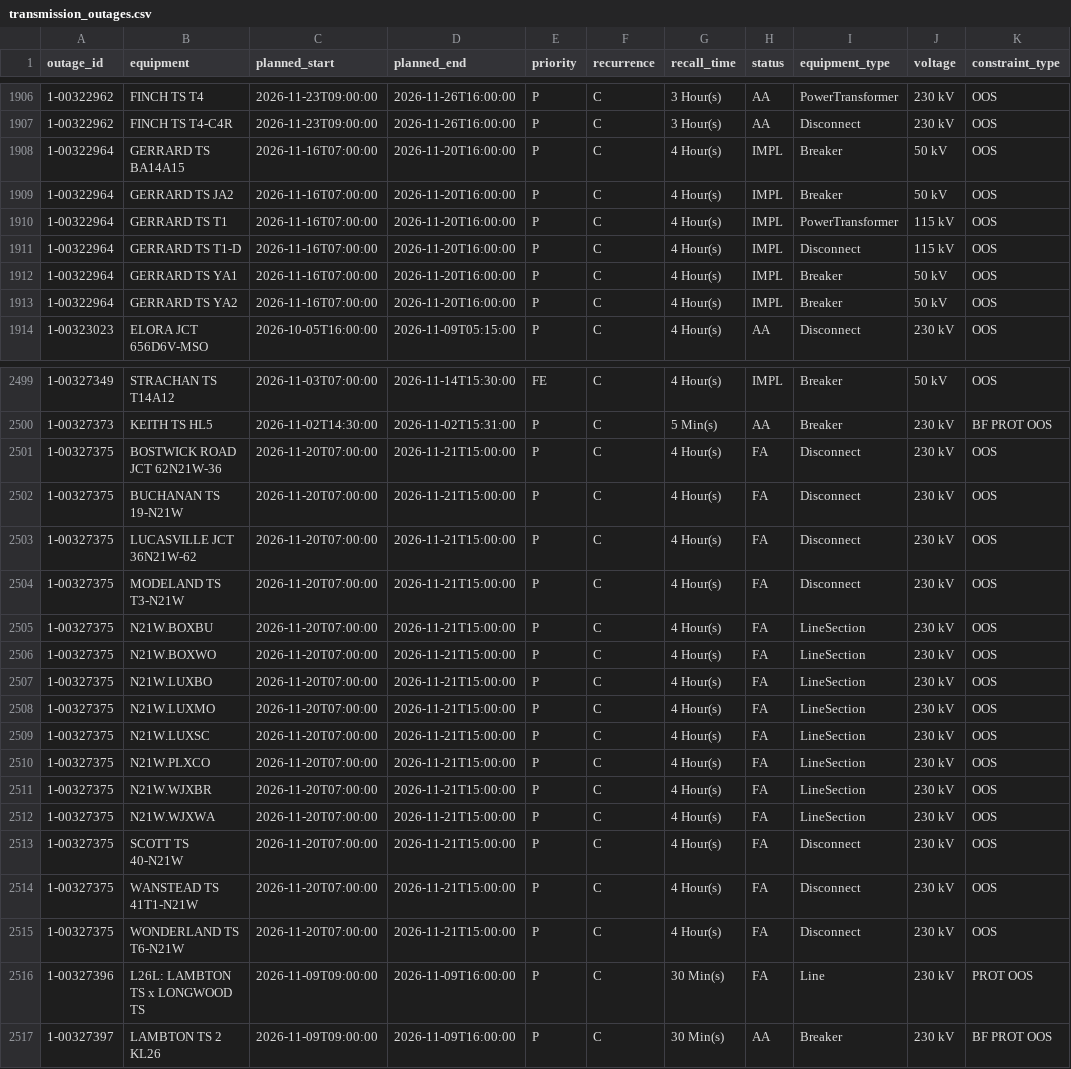
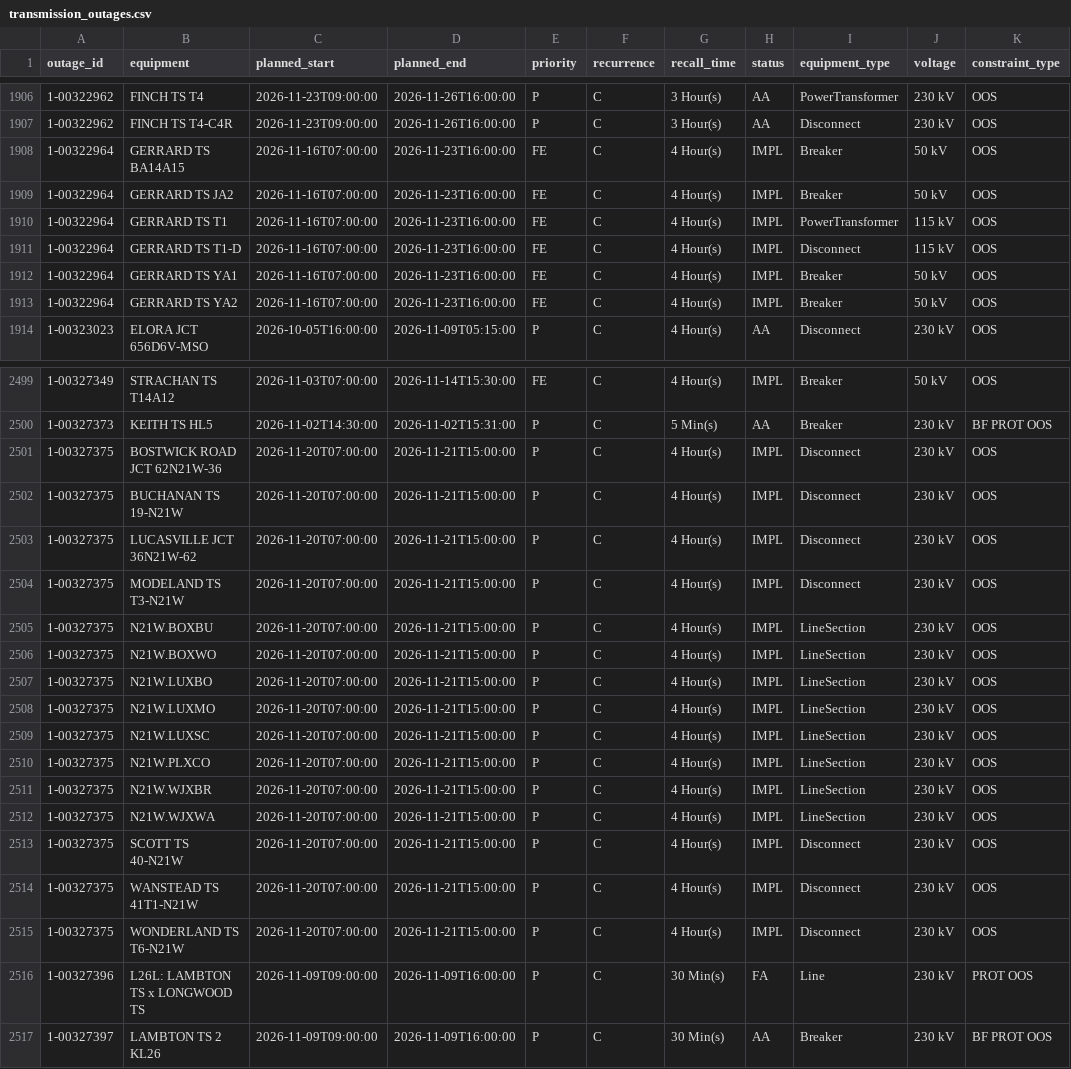
Before and after one commit to lulopdz/ontario-grid, a CSV file: data/transmission_outages.csv, drawn as a sheet; only a part is shown, gaps mark what is left out; the diff covers the shown part only; the diff names each change by its address in the sheet, - before the commit and + after, or states it on an @@ line.

```diff
--- a/data/transmission_outages.csv
+++ b/data/transmission_outages.csv
-D1908:D1913 (planned_end): 2026-11-20T16:00:00
+D1908:D1913 (planned_end): 2026-11-23T16:00:00
-E1908:E1913 (priority): P
+E1908:E1913 (priority): FE
-H2501:H2515 (status): FA
+H2501:H2515 (status): IMPL
```
Also changed, not shown: 30 edited cells elsewhere in this file, data/adequacy_outlook.csv, 3 other files.
